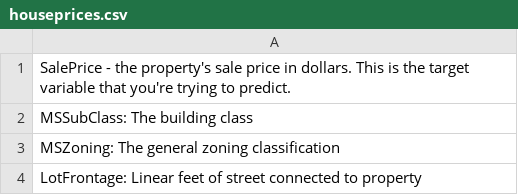
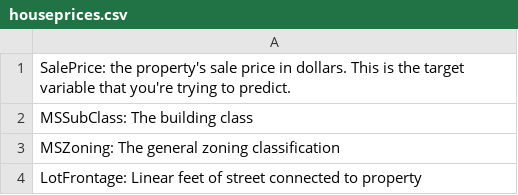
Before and after one commit to rupkohli/Housing_Sales_Prediction, a CSV file: houseprices.csv, drawn as a sheet; only a part is shown.

Commit message:
updated

```diff
--- a/houseprices.csv
+++ b/houseprices.csv
@@ -1,2 +1,2 @@
-SalePrice - the property's sale price in dollars. This is the target variable that you're trying to predict.
+SalePrice: the property's sale price in dollars. This is the target variable that you're trying to predict.
 MSSubClass: The building class
```
